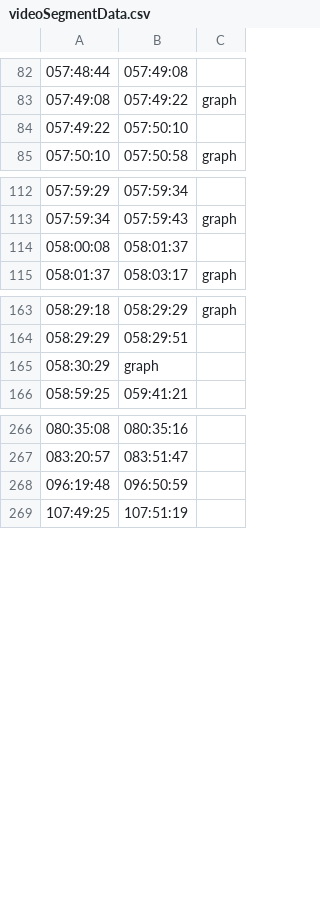
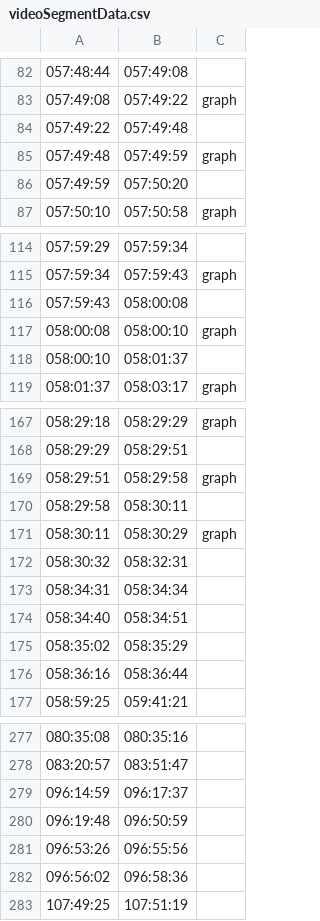
Before and after one commit to bfeist/Apollo_13, a CSV file: _website/_webroot/13/indexes/videoSegmentData.csv, drawn as a sheet; only a part is shown, gaps mark what is left out; the diff covers the shown part only.

```diff
--- a/_website/_webroot/13/indexes/videoSegmentData.csv
+++ b/_website/_webroot/13/indexes/videoSegmentData.csv
@@ -83,3 +83,5 @@
 057:49:08|057:49:22|graph
-057:49:22|057:50:10|
+057:49:22|057:49:48|
+057:49:48|057:49:59|graph
+057:49:59|057:50:20|
 057:50:10|057:50:58|graph
@@ -113,3 +115,5 @@
 057:59:34|057:59:43|graph
-058:00:08|058:01:37|
+057:59:43|058:00:08|
+058:00:08|058:00:10|graph
+058:00:10|058:01:37|
 058:01:37|058:03:17|graph
@@ -164,3 +168,10 @@
 058:29:29|058:29:51|
-058:30:29|graph
+058:29:51|058:29:58|graph
+058:29:58|058:30:11|
+058:30:11|058:30:29|graph
+058:30:32|058:32:31|
+058:34:31|058:34:34|
+058:34:40|058:34:51|
+058:35:02|058:35:29|
+058:36:16|058:36:44|
 058:59:25|059:41:21|
@@ -267,3 +278,6 @@
 083:20:57|083:51:47|
+096:14:59|096:17:37|
 096:19:48|096:50:59|
+096:53:26|096:55:56|
+096:56:02|096:58:36|
 107:49:25|107:51:19|
```
Also changed, not shown: 2 added rows and 1 removed row elsewhere in this file, _website/_webroot/13/MOCRviz/data/tape_ranges.csv, 5 other files.
